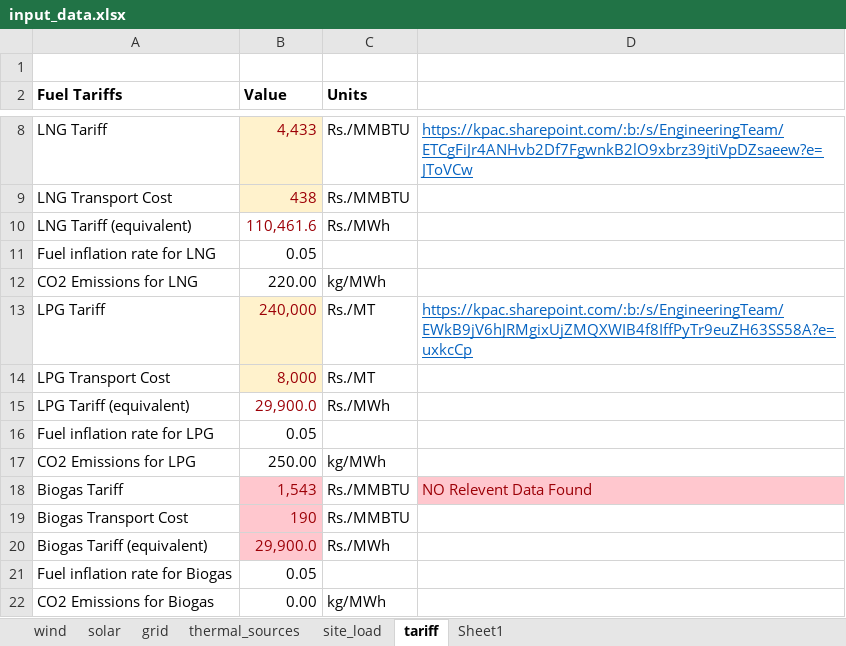
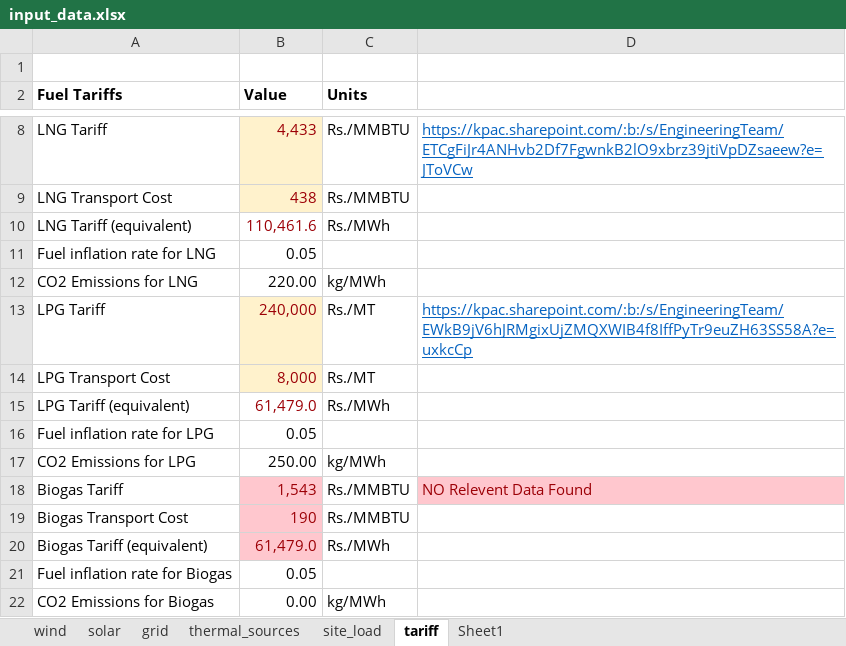
Before and after one commit to mz-mustafa/EEM, an Excel workbook: input_data.xlsx, sheet tariff, drawn as a sheet; only a part is shown, gaps mark what is left out; values as stored, in another font and other column widths than the file's, no borders; the diff names each change by its address in the sheet, - before the commit and + after, or states it on an @@ line.

```diff
--- a/input_data.xlsx (sheet tariff)
+++ b/input_data.xlsx (sheet tariff)
-B15 (Value): 29,900.0
+B15 (Value): 61,479.0
-B20 (Value): 29,900.0
+B20 (Value): 61,479.0
```
Also changed, not shown: 2 other files.
